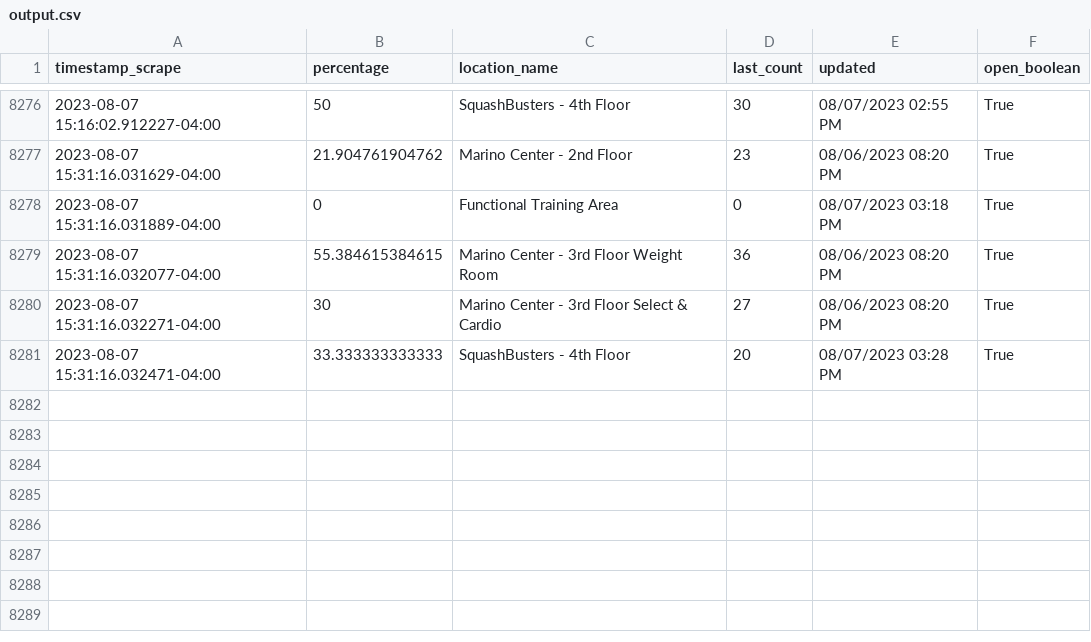
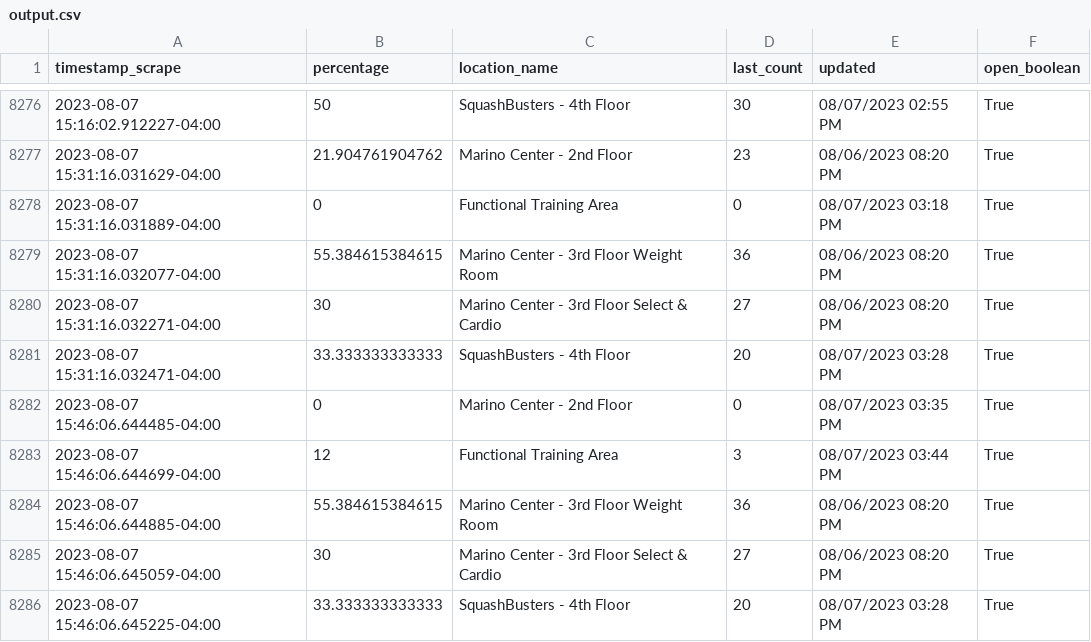
Before and after one commit to TheChesireCat/recTrack, a CSV file: output.csv, drawn as a sheet; only a part is shown, gaps mark what is left out; the diff names each change by its address in the sheet, - before the commit and + after, or states it on an @@ line.

```diff
--- a/output.csv
+++ b/output.csv
+row 8282: 2023-08-07 15:46:06.644485-04:00 | 0 | Marino Center - 2nd Floor | 0 | 08/07/2023 03:35 PM | True
+row 8283: 2023-08-07 15:46:06.644699-04:00 | 12 | Functional Training Area | 3 | 08/07/2023 03:44 PM | True
+row 8284: 2023-08-07 15:46:06.644885-04:00 | 55.384615384615 | Marino Center - 3rd Floor Weight Room | 36 | 08/06/2023 08:20 PM | True
+row 8285: 2023-08-07 15:46:06.645059-04:00 | 30 | Marino Center - 3rd Floor Select & Cardio | 27 | 08/06/2023 08:20 PM | True
+row 8286: 2023-08-07 15:46:06.645225-04:00 | 33.333333333333 | SquashBusters - 4th Floor | 20 | 08/07/2023 03:28 PM | True
```
